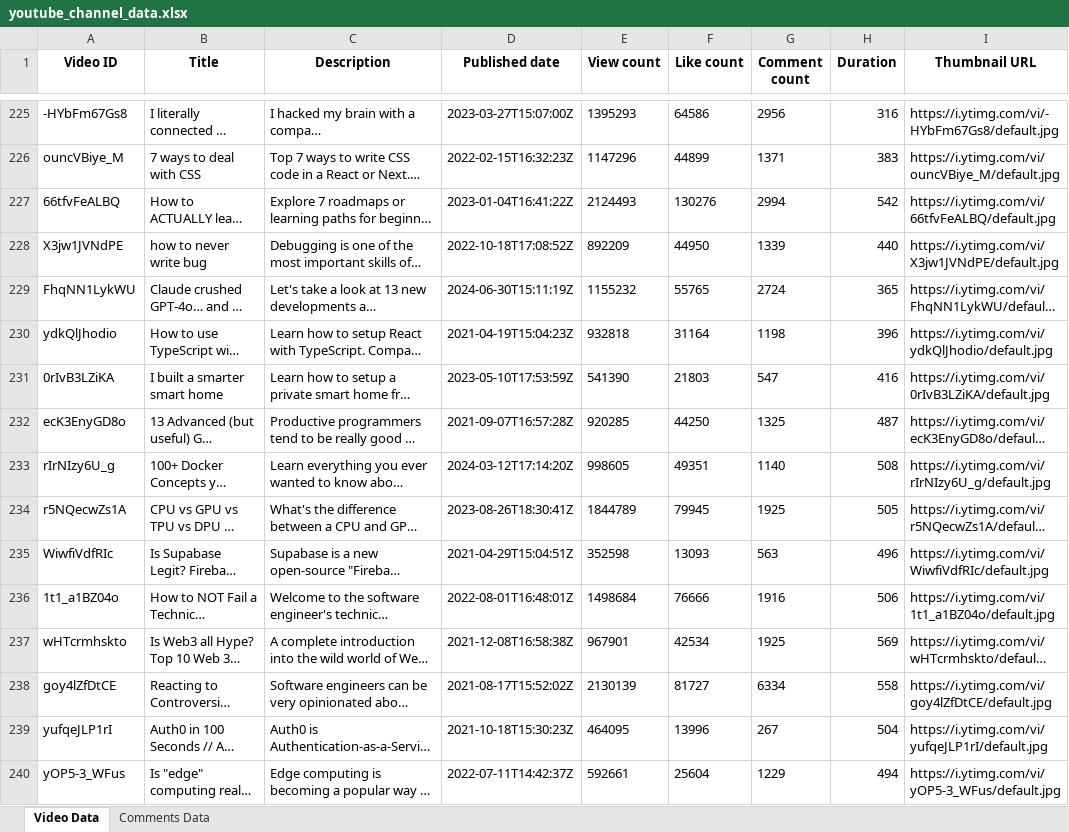
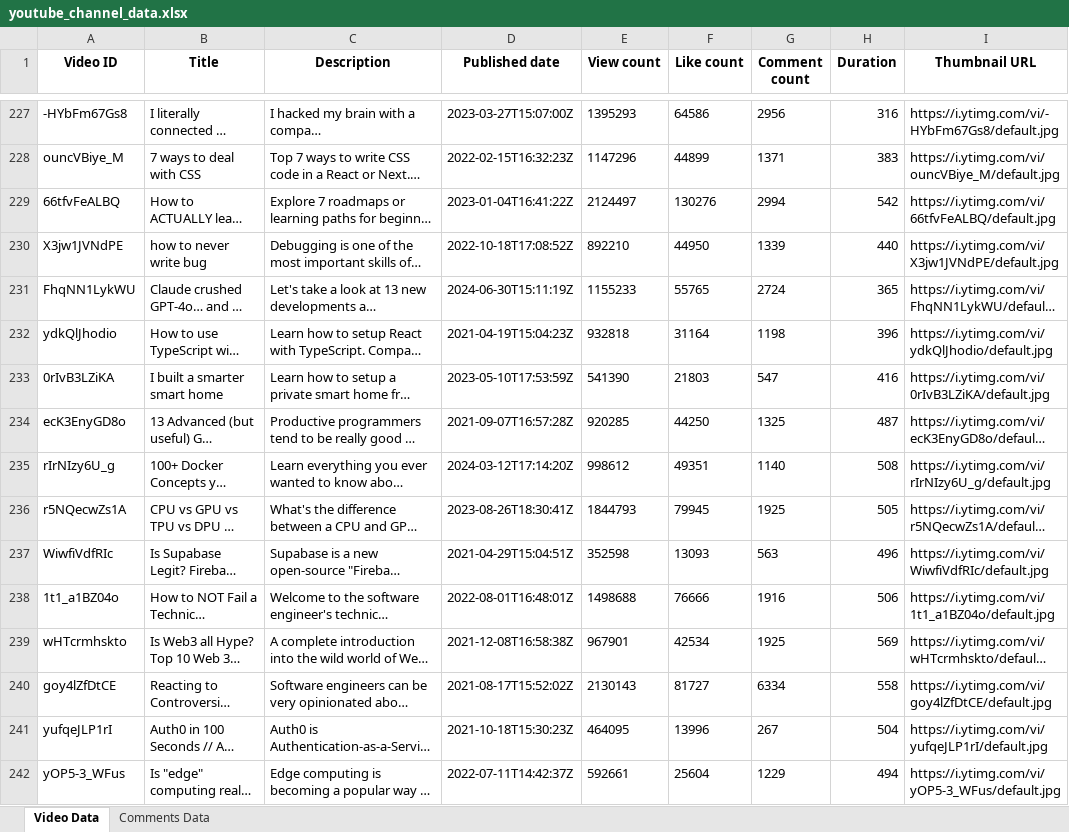
Before and after one commit to SankalpC10/yt_media, an Excel workbook: youtube_channel_data.xlsx, sheet Video Data, drawn as a sheet; only a part is shown, gaps mark what is left out; long unchanged cells end in …; values as stored, in another font and other column widths than the file's, no borders; addresses are those after the commit; the diff covers the shown part only; the diff names each change by its address in the sheet, - before the commit and + after, or states it on an @@ line.

```diff
--- a/youtube_channel_data.xlsx (sheet Video Data)
+++ b/youtube_channel_data.xlsx (sheet Video Data)
-E229 (View count): 2124493
+E229 (View count): 2124497
-E230 (View count): 892209
+E230 (View count): 892210
-E231 (View count): 1155232
+E231 (View count): 1155233
-E235 (View count): 998605
+E235 (View count): 998612
-E236 (View count): 1844789
+E236 (View count): 1844793
-E238 (View count): 1498684
+E238 (View count): 1498688
-E240 (View count): 2130139
+E240 (View count): 2130143
```
Also changed, not shown: 28 added rows, 28 removed rows, 37 moved rows and 125 edited cells elsewhere in this sheet, 2 other files.
